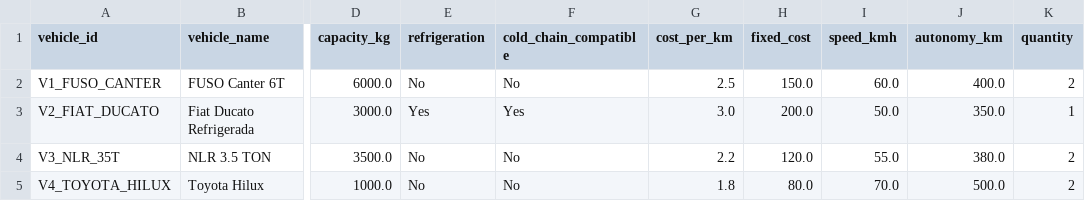
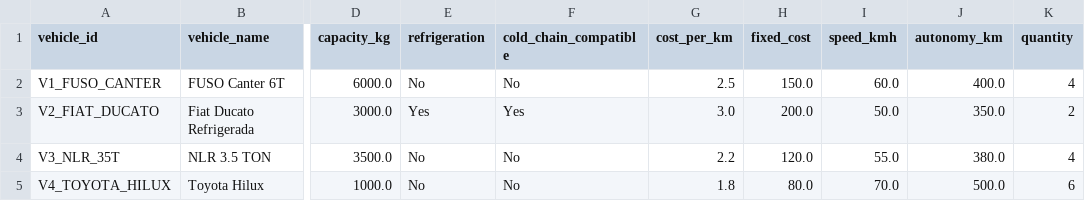
Before and after one commit to JimenezCespedesYahir/Trab_lab, a CSV file: analytics/vehicles_hvrptw.csv, drawn as a sheet; only a part is shown, gaps mark what is left out; the diff names each change by its address in the sheet, - before the commit and + after, or states it on an @@ line.

```diff
--- a/analytics/vehicles_hvrptw.csv
+++ b/analytics/vehicles_hvrptw.csv
-K2 (quantity): 2
+K2 (quantity): 4
-K3 (quantity): 1
+K3 (quantity): 2
-K4 (quantity): 2
+K4 (quantity): 4
-K5 (quantity): 2
+K5 (quantity): 6
```
Also changed, not shown: 10 other files.
